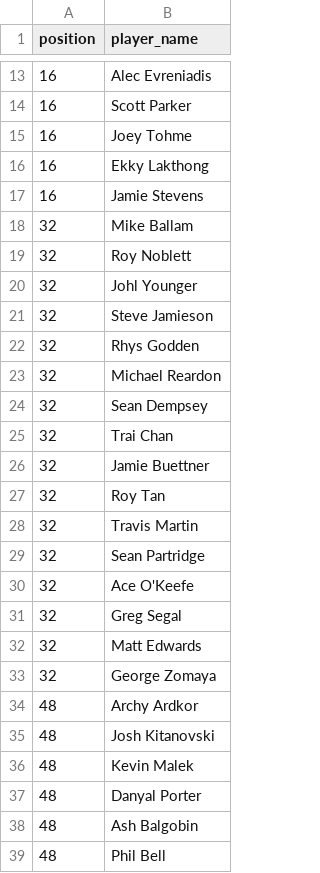
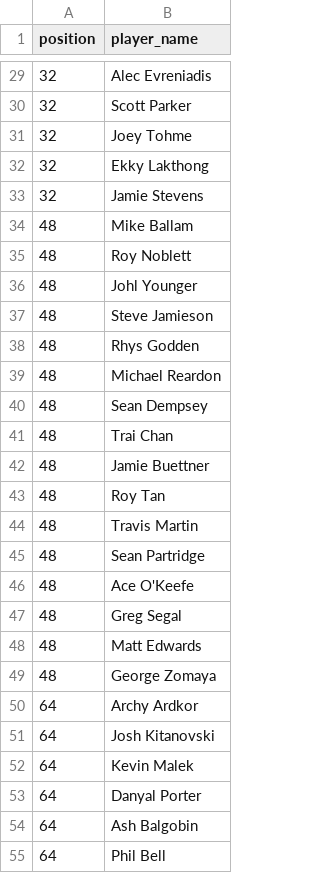
Before and after one commit to martinjandrews/pr2, a CSV file: results/slate_pro_2025.csv, drawn as a sheet; only a part is shown, gaps mark what is left out; the diff covers the shown part only.

```diff
--- a/results/slate_pro_2025.csv
+++ b/results/slate_pro_2025.csv
@@ -13,27 +29,27 @@ position,player_name
-16,Alec Evreniadis
-16,Scott Parker
-16,Joey Tohme
-16,Ekky Lakthong
-16,Jamie Stevens
-32,Mike Ballam
-32,Roy Noblett
-32,Johl Younger
-32,Steve Jamieson
-32,Rhys Godden
-32,Michael Reardon
-32,Sean Dempsey
-32,Trai Chan
-32,Jamie Buettner
-32,Roy Tan
-32,Travis Martin
-32,Sean Partridge
-32,Ace O'Keefe
-32,Greg Segal
-32,Matt Edwards
-32,George Zomaya
-48,Archy Ardkor
-48,Josh Kitanovski
-48,Kevin Malek
-48,Danyal Porter
-48,Ash Balgobin
-48,Phil Bell
+32,Alec Evreniadis
+32,Scott Parker
+32,Joey Tohme
+32,Ekky Lakthong
+32,Jamie Stevens
+48,Mike Ballam
+48,Roy Noblett
+48,Johl Younger
+48,Steve Jamieson
+48,Rhys Godden
+48,Michael Reardon
+48,Sean Dempsey
+48,Trai Chan
+48,Jamie Buettner
+48,Roy Tan
+48,Travis Martin
+48,Sean Partridge
+48,Ace O'Keefe
+48,Greg Segal
+48,Matt Edwards
+48,George Zomaya
+64,Archy Ardkor
+64,Josh Kitanovski
+64,Kevin Malek
+64,Danyal Porter
+64,Ash Balgobin
+64,Phil Bell
```
Also changed, not shown: 16 added rows and 21 edited cells elsewhere in this file, 1 other file.
